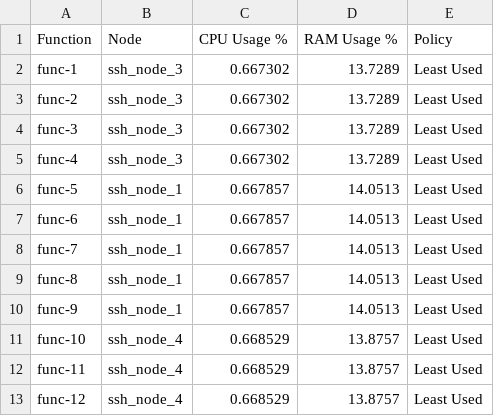
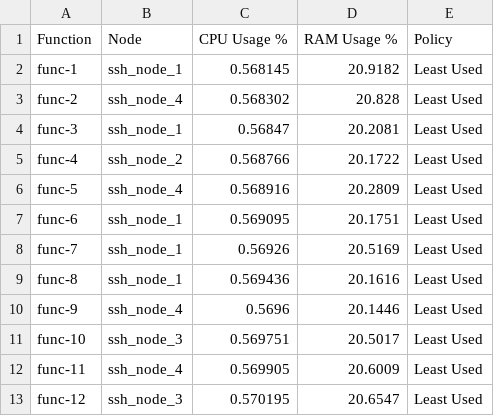
Before and after one commit to TommasoMolesti/faas-scheduler-testbed, a CSV file: api_gateway/metrics.csv, drawn as a sheet; only a part is shown; the diff covers the shown part only.

Commit message:
Adding custom python function

```diff
--- a/api_gateway/metrics.csv
+++ b/api_gateway/metrics.csv
@@ -1,13 +1,13 @@
 Function,Node,CPU Usage % ,RAM Usage %,Policy
-func-1,ssh_node_3,0.667302,13.7289,Least Used
-func-2,ssh_node_3,0.667302,13.7289,Least Used
-func-3,ssh_node_3,0.667302,13.7289,Least Used
-func-4,ssh_node_3,0.667302,13.7289,Least Used
-func-5,ssh_node_1,0.667857,14.0513,Least Used
-func-6,ssh_node_1,0.667857,14.0513,Least Used
-func-7,ssh_node_1,0.667857,14.0513,Least Used
-func-8,ssh_node_1,0.667857,14.0513,Least Used
-func-9,ssh_node_1,0.667857,14.0513,Least Used
-func-10,ssh_node_4,0.668529,13.8757,Least Used
-func-11,ssh_node_4,0.668529,13.8757,Least Used
-func-12,ssh_node_4,0.668529,13.8757,Least Used
+func-1,ssh_node_1,0.568145,20.9182,Least Used
+func-2,ssh_node_4,0.568302,20.828,Least Used
+func-3,ssh_node_1,0.56847,20.2081,Least Used
+func-4,ssh_node_2,0.568766,20.1722,Least Used
+func-5,ssh_node_4,0.568916,20.2809,Least Used
+func-6,ssh_node_1,0.569095,20.1751,Least Used
+func-7,ssh_node_1,0.56926,20.5169,Least Used
+func-8,ssh_node_1,0.569436,20.1616,Least Used
+func-9,ssh_node_4,0.5696,20.1446,Least Used
+func-10,ssh_node_3,0.569751,20.5017,Least Used
+func-11,ssh_node_4,0.569905,20.6009,Least Used
+func-12,ssh_node_3,0.570195,20.6547,Least Used
```
Also changed, not shown: 22 edited cells elsewhere in this file, 6 other files.
